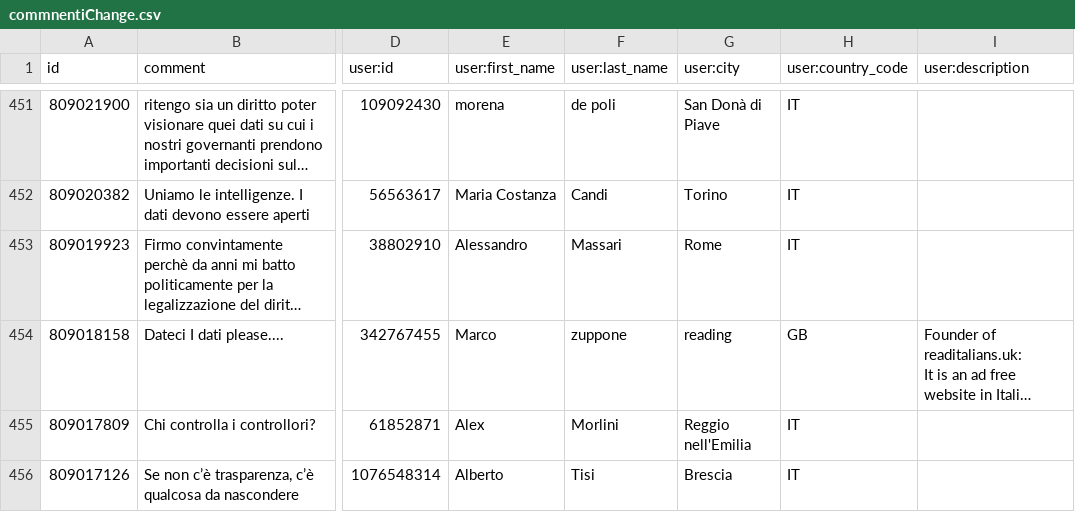
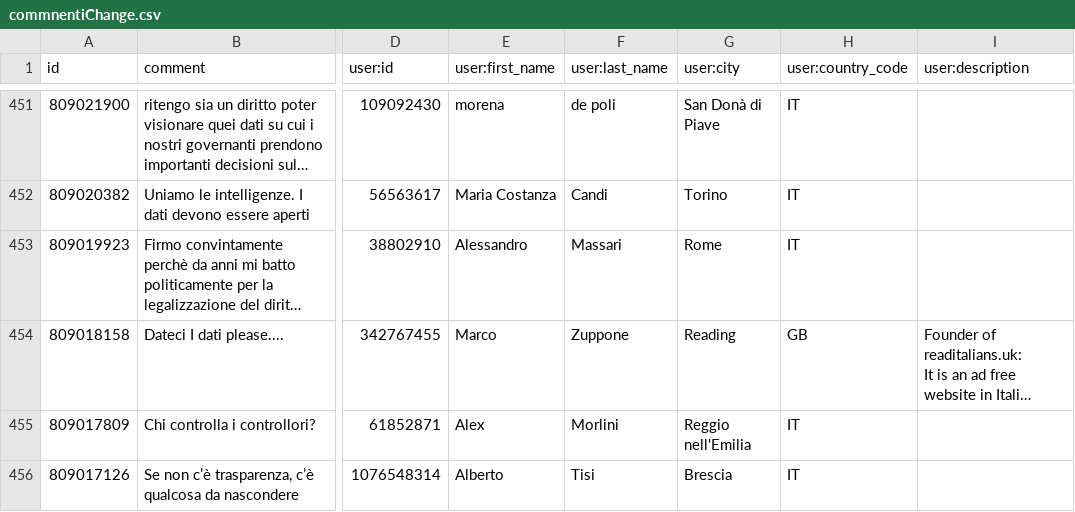
Before and after one commit to ondata/datibenecomune, a CSV file: risorse/commnentiChange.csv, drawn as a sheet; only a part is shown, gaps mark what is left out; long unchanged cells end in …; the diff names each change by its address in the sheet, - before the commit and + after, or states it on an @@ line.

```diff
--- a/risorse/commnentiChange.csv
+++ b/risorse/commnentiChange.csv
-F454 (user:last_name): zuppone
+F454 (user:last_name): Zuppone
-G454 (user:city): reading
+G454 (user:city): Reading
```
Also changed, not shown: 1 other file.
